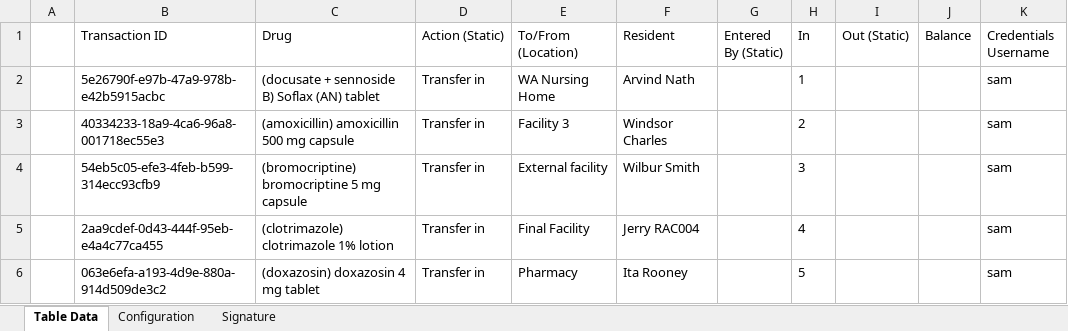
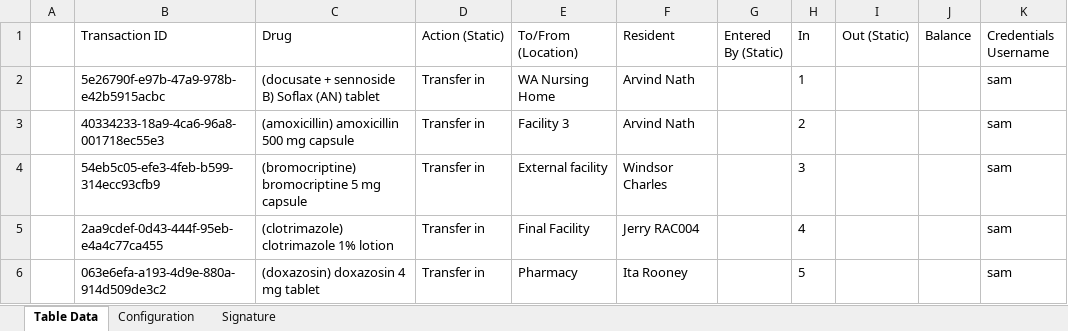
Before and after one commit to Mayuriihglobal/Agedcare, an Excel workbook: Agedcare.xlsx, sheet Table Data, drawn as a sheet; only a part is shown; values as stored, in another font and other column widths than the file's, no borders; the diff names each change by its address in the sheet, - before the commit and + after, or states it on an @@ line.

```diff
--- a/Agedcare.xlsx (sheet Table Data)
+++ b/Agedcare.xlsx (sheet Table Data)
-F3 (Resident): Windsor Charles
+F3 (Resident): Arvind Nath
-F4 (Resident): Wilbur Smith
+F4 (Resident): Windsor Charles
```
Also changed, not shown: 24 other files.
